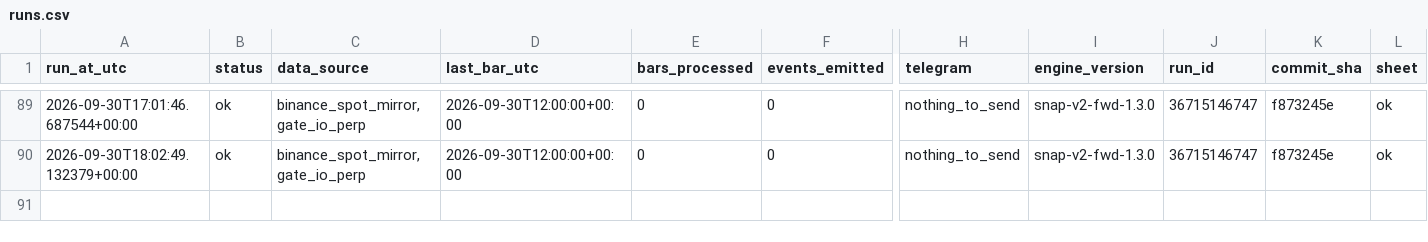
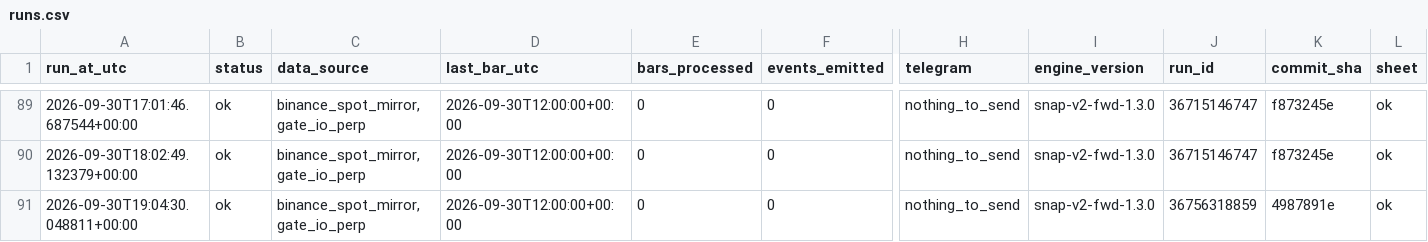
Before and after one commit to daijobudesu69/Crypto-Sequence-Snap, a CSV file: state/runs.csv, drawn as a sheet; only a part is shown, gaps mark what is left out; rows hold the shown columns only; the diff names each change by its address in the sheet, - before the commit and + after, or states it on an @@ line.

```diff
--- a/state/runs.csv
+++ b/state/runs.csv
+row 91: 2026-09-30T19:04:30.048811+00:00 | ok | binance_spot_mirror,gate_io_perp | 2026-09-30T12:00:00+00:00 | 0 | 0 | nothing_to_send | snap-v2-fwd-1.3.0 | 36756318859 | 4987891e | ok
```
